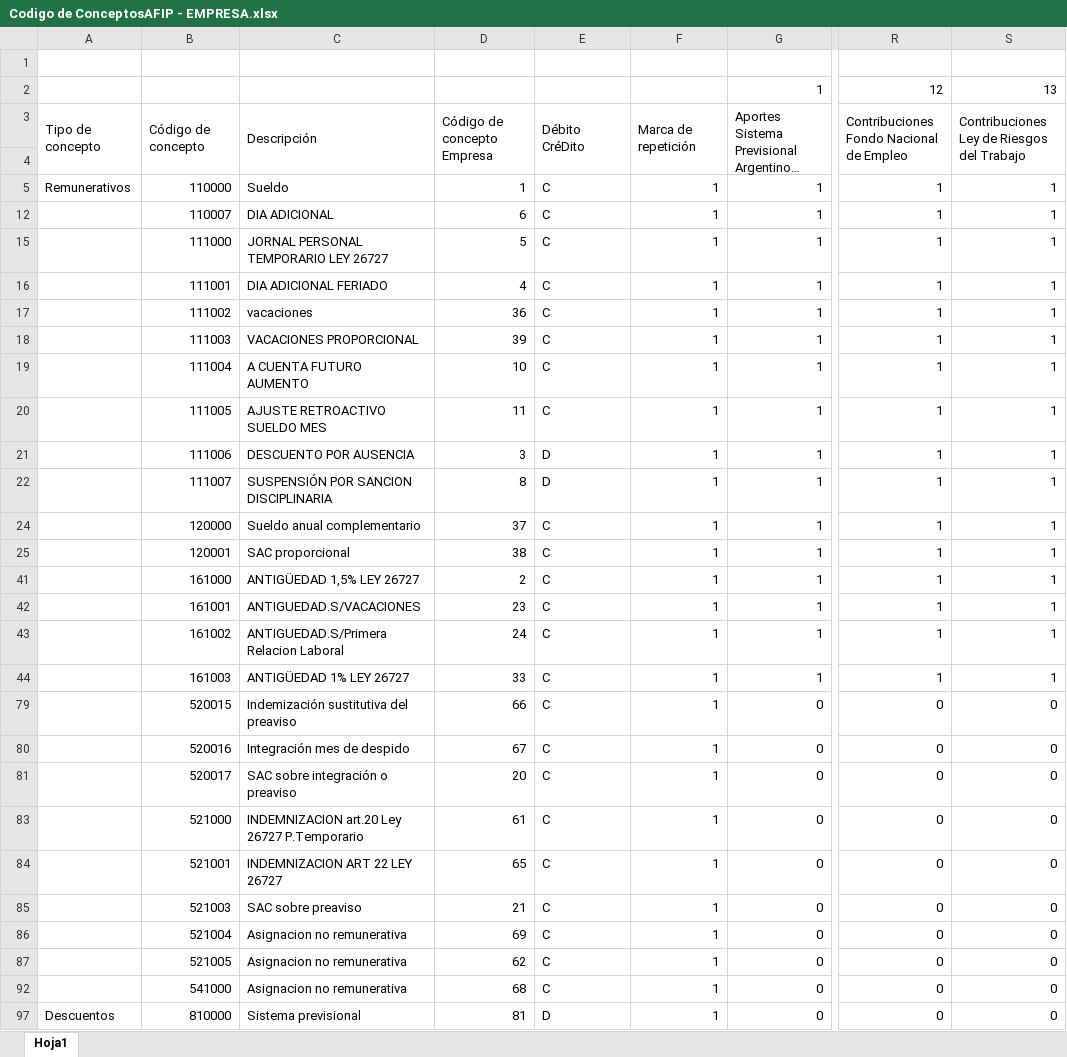
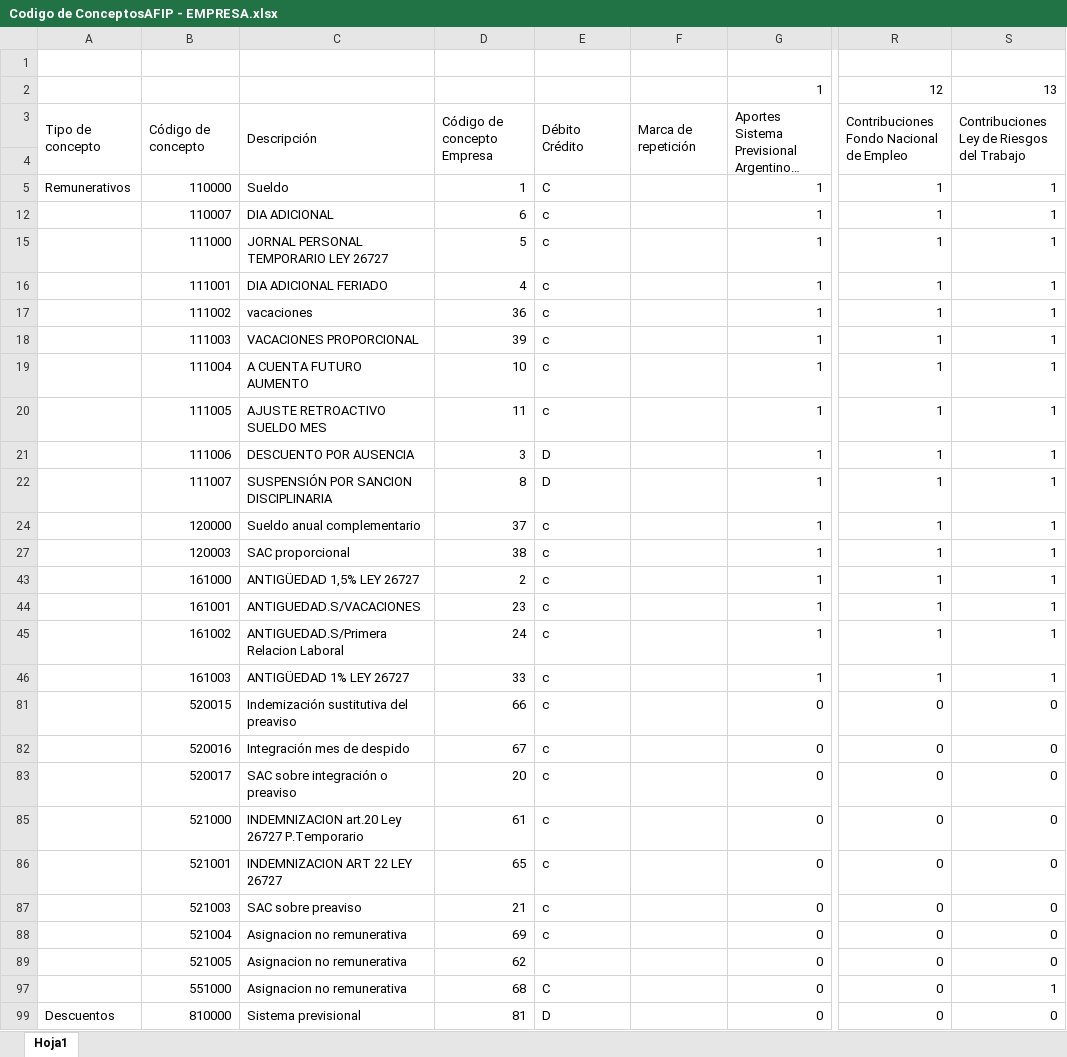
Before and after one commit to ZIROCOOL3/LibroSueldoDigital, an Excel workbook: documentos/Codigo de ConceptosAFIP - EMPRESA.xlsx, sheet Hoja1, drawn as a sheet; only a part is shown, gaps mark what is left out; long unchanged cells end in …; values as stored, in another font and other column widths than the file's, no cell formats; addresses are those after the commit; the diff covers the shown part only; the diff names each change by its address in the sheet, - before the commit and + after, or states it on an @@ line.

```diff
--- a/documentos/Codigo de ConceptosAFIP - EMPRESA.xlsx (sheet Hoja1)
+++ b/documentos/Codigo de ConceptosAFIP - EMPRESA.xlsx (sheet Hoja1)
-E3: Débito CréDito
+E3: Débito Crédito
-F5: 1
+F5: (empty)
-E12: C
+E12: c
-F12: 1
+F12: (empty)
-E15:E20: C
+E15:E20: c
-F15:F22: 1
+F15:F22: (empty)
-E24: C
+E24: c
-F24: 1
+F24: (empty)
-B27: 120001
+B27: 120003
-E27: C
+E27: c
-F27: 1
+F27: (empty)
-E43:E46: C
+E43:E46: c
-F43:F46: 1
+F43:F46: (empty)
-E81:E83: C
+E81:E83: c
-F81:F83: 1
+F81:F83: (empty)
-E85:E88: C
+E85:E88: c
-F85:F89: 1
+F85:F89: (empty)
-E89: C
+E89: (empty)
-B97: 541000
+B97: 551000
-F97: 1
+F97: (empty)
-S97: 0
+S97: 1
-F99: 1
+F99: (empty)
```
Also changed, not shown: 26 edited cells elsewhere in this sheet, cell formats, hidden cells, documentos/Codigo de Conceptos2 corregido .xlsx, documentos/MODELO LIBRO SUELDO DIGITAL FINAL octubre 2021--final.xlsx, 11 other files.
